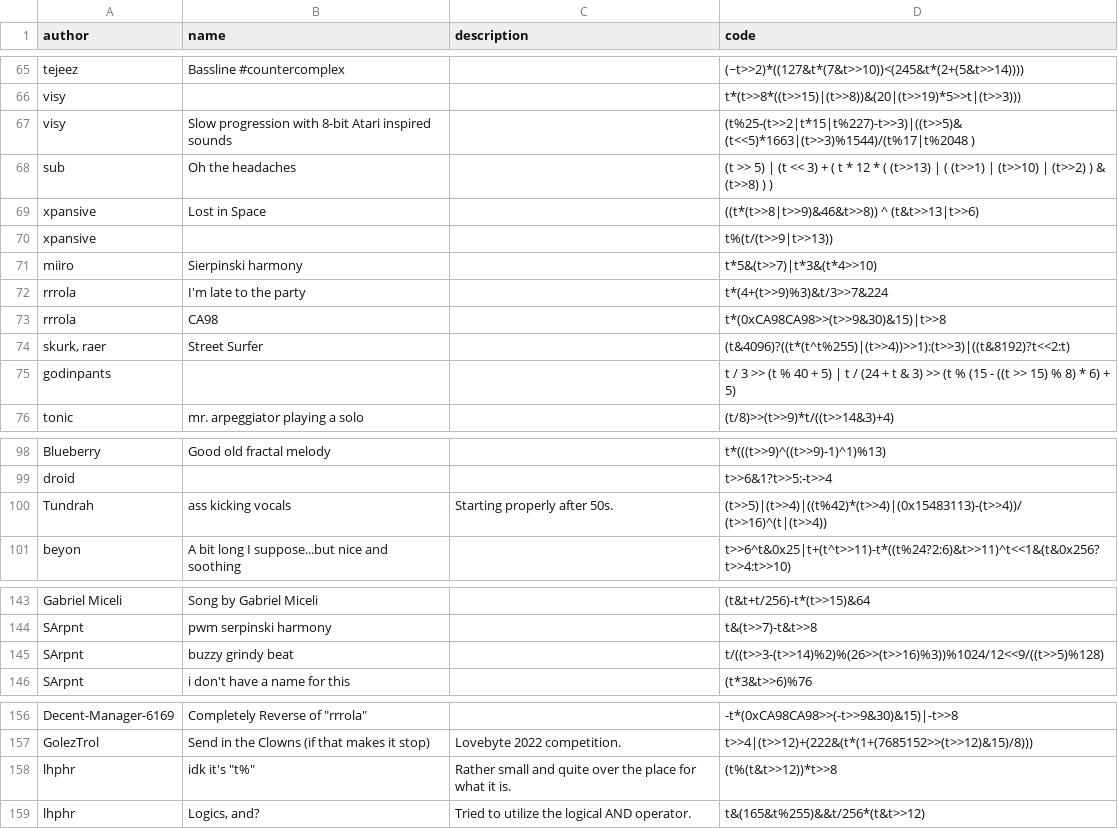
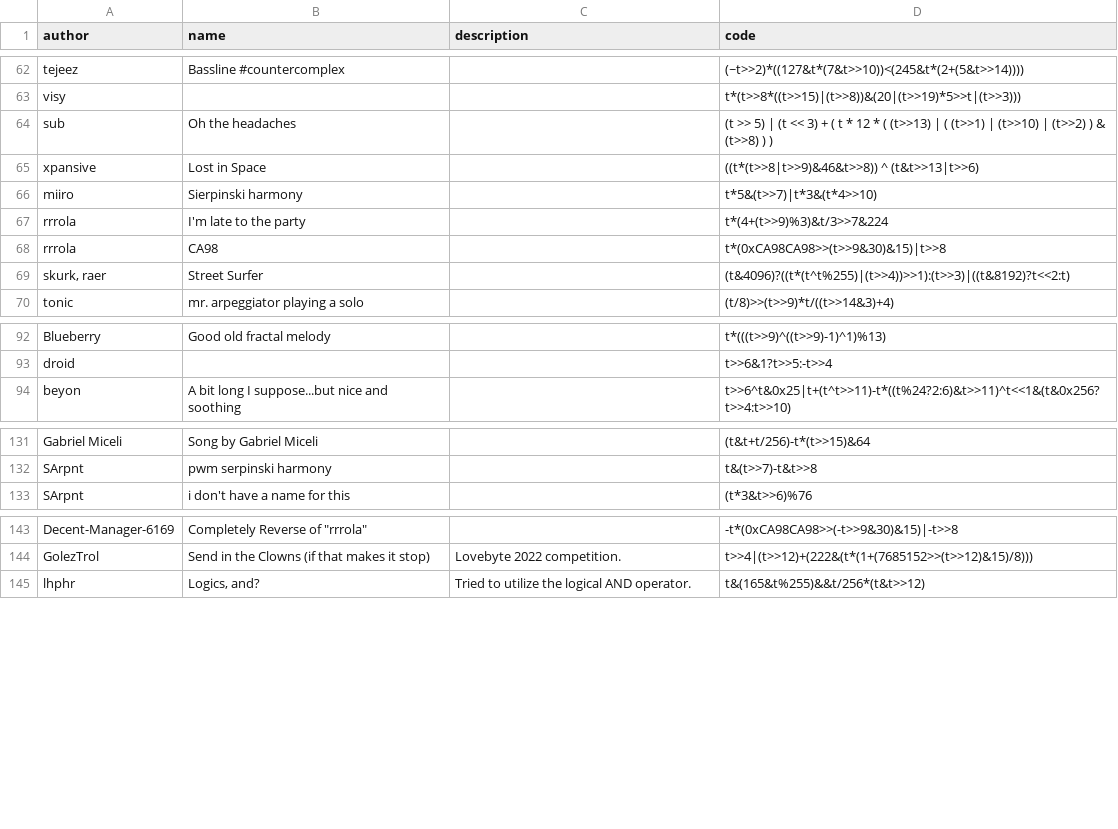
Before and after one commit to Kajmany/bytebeat, a CSV file: library.csv, drawn as a sheet; only a part is shown, gaps mark what is left out; the diff covers the shown part only; the diff names each change by its address in the sheet, - before the commit and + after, or states it on an @@ line.

Commit message:
Compat script runs library beats in C. Removed ~25 that crash from SIGFPE

```diff
--- a/library.csv
+++ b/library.csv
-row 67: visy | Slow progression with 8-bit Atari inspired sounds |  | (t%25-(t>>2|t*15|t%227)-t>>3)|((t>>5)&(t<<5)*1663|(t>>3)%1544)/(t%17|t%2048 )
-row 70: xpansive |  |  | t%(t/(t>>9|t>>13))
-row 75: godinpants |  |  | t / 3 >> (t % 40 + 5) | t / (24 + t & 3) >> (t % (15 - ((t >> 15) % 8) * 6) + 5)
-row 100: Tundrah | ass kicking vocals | Starting properly after 50s. | (t>>5)|(t>>4)|((t%42)*(t>>4)|(0x15483113)-(t>>4))/(t>>16)^(t|(t>>4))
-row 145: SArpnt | buzzy grindy beat |  | t/((t>>3-(t>>14)%2)%(26>>(t>>16)%3))%1024/12<<9/((t>>5)%128)
-row 158: lhphr | idk it's "t%" | Rather small and quite over the place for what it is. | (t%(t&t>>12))*t>>8
```
Also changed, not shown: 18 removed rows elsewhere in this file, 2 other files.
